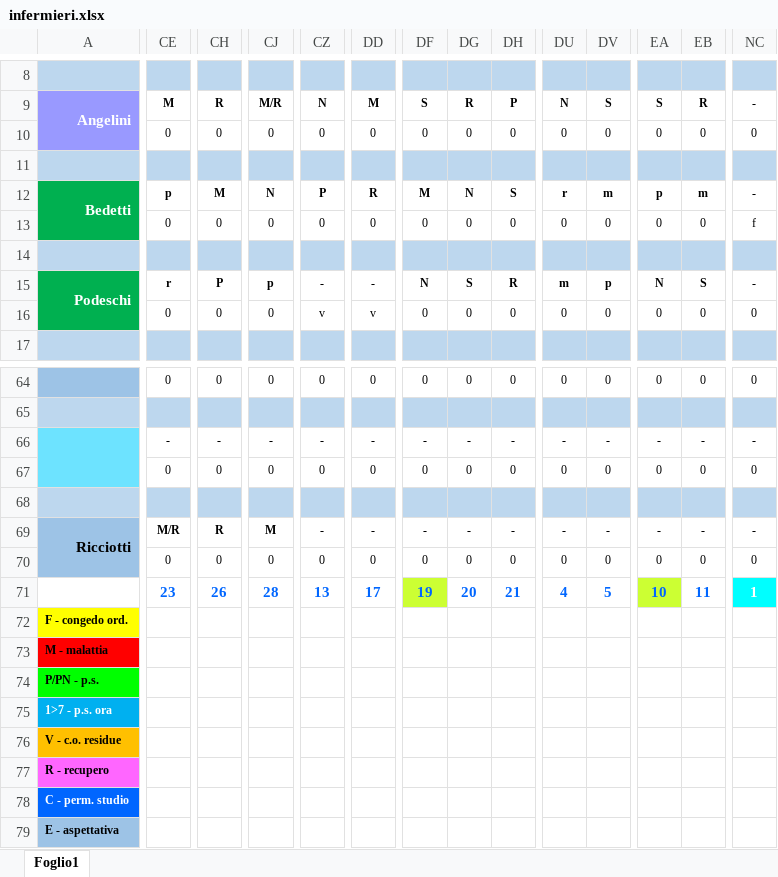
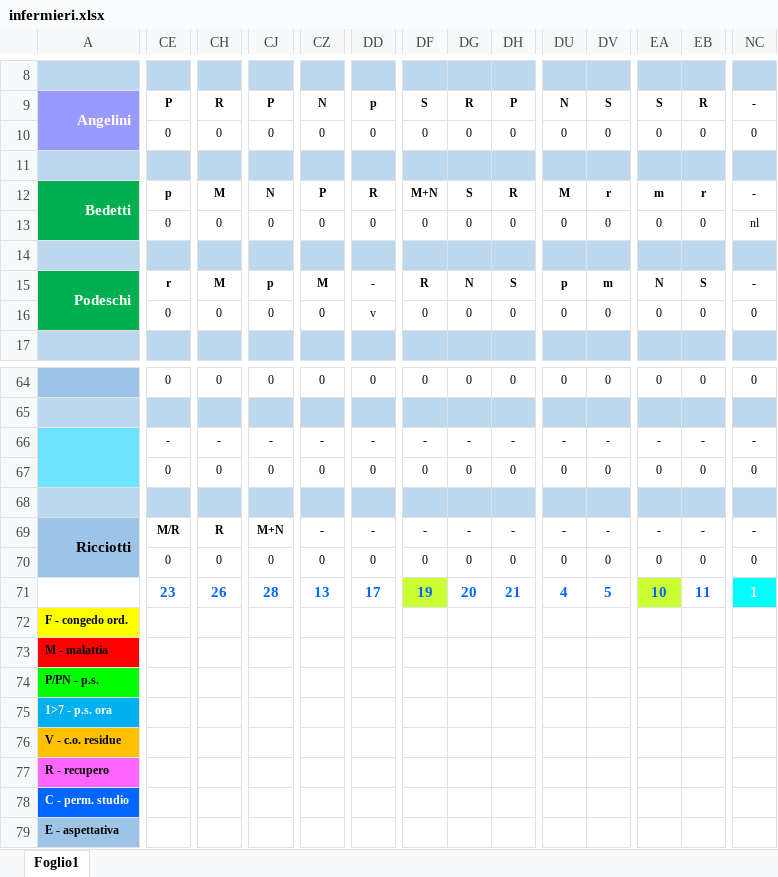
Before and after one commit to centrale118rsm-code/Turni-Infermieri-2026, an Excel workbook: infermieri.xlsx, sheet Foglio1, drawn as a sheet; only a part is shown, gaps mark what is left out; values as stored, in another font and other column widths than the file's, no borders; conditional formats not drawn; the diff covers the shown part only; the diff names each change by its address in the sheet, - before the commit and + after, or states it on an @@ line.

```diff
--- a/infermieri.xlsx (sheet Foglio1)
+++ b/infermieri.xlsx (sheet Foglio1)
-CE9: M
+CE9: P
-CJ9: M/R
+CJ9: P
-DD9: M
+DD9: p
-DF12: M
+DF12: M+N
-DG12: N
+DG12: S
-DH12: S
+DH12: R
-DU12: r
+DU12: M
-DV12: m
+DV12: r
-EA12: p
+EA12: m
-EB12: m
+EB12: r
-NC13: f
+NC13: nl
-CH15: P
+CH15: M
-CZ15: -
+CZ15: M
-DF15: N
+DF15: R
-DG15: S
+DG15: N
-DH15: R
+DH15: S
-DU15: m
+DU15: p
-DV15: p
+DV15: m
-CZ16: v
+CZ16: 0
-CJ69: M
+CJ69: M+N
```
Also changed, not shown: 282 edited cells elsewhere in this sheet.
